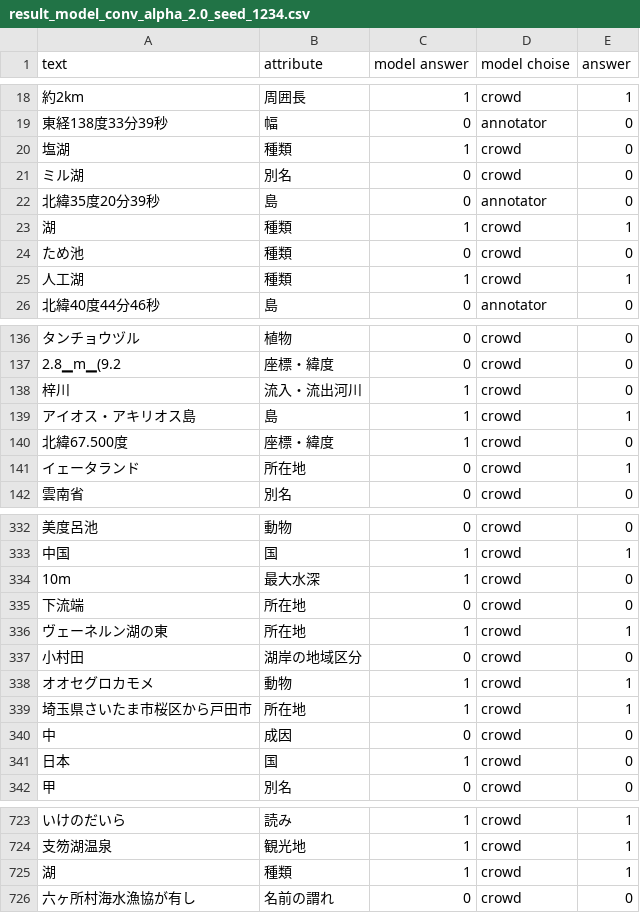
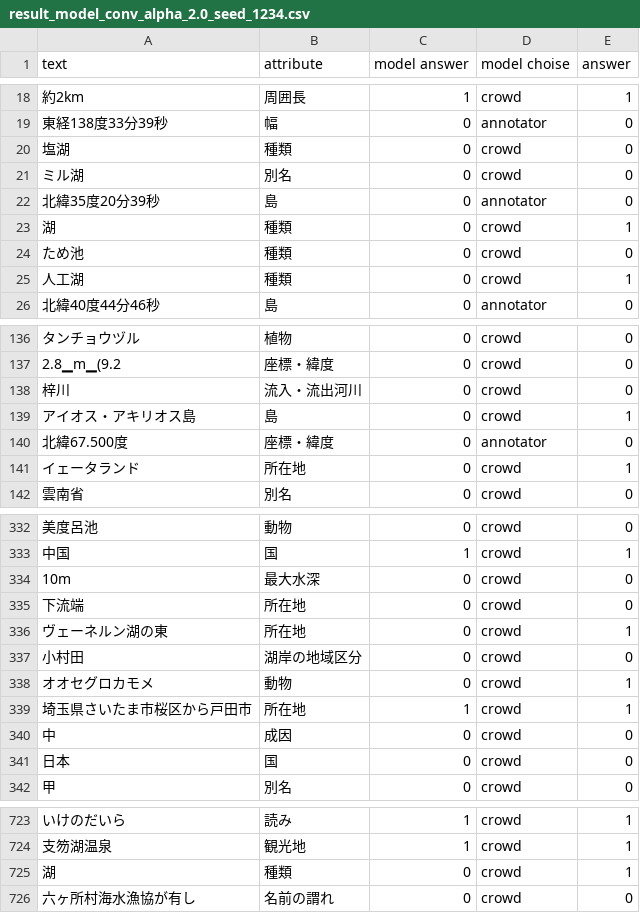
Before and after one commit to keimoriyama/proposal, a CSV file: output/result_model_conv_alpha_2.0_seed_1234.csv, drawn as a sheet; only a part is shown, gaps mark what is left out; removed rows and columns are numbered as before the commit, all else as after; the diff covers the shown part only; the diff names each change by its address in the sheet, - before the commit and + after, or states it on an @@ line.

```diff
--- a/output/result_model_conv_alpha_2.0_seed_1234.csv
+++ b/output/result_model_conv_alpha_2.0_seed_1234.csv
-C20 (model answer): 1
+C20 (model answer): 0
-row 23: 湖 | 種類 | 1 | crowd | 1
+row 23: 湖 | 種類 | 0 | crowd | 1
-C25 (model answer): 1
+C25 (model answer): 0
-C138:C140 (model answer): 1
+C138:C140 (model answer): 0
-D140 (model choise): crowd
+D140 (model choise): annotator
-C334 (model answer): 1
+C334 (model answer): 0
-C336 (model answer): 1
+C336 (model answer): 0
-C338 (model answer): 1
+C338 (model answer): 0
-row 341: 日本 | 国 | 1 | crowd | 0
+row 341: 日本 | 国 | 0 | crowd | 0
-row 725: 湖 | 種類 | 1 | crowd | 1
+row 725: 湖 | 種類 | 0 | crowd | 1
```
Also changed, not shown: 148 edited cells elsewhere in this file, output/attribute_scores.csv, output/result_model_conv_alpha_10.0_seed_1234.csv, 9 other files.
